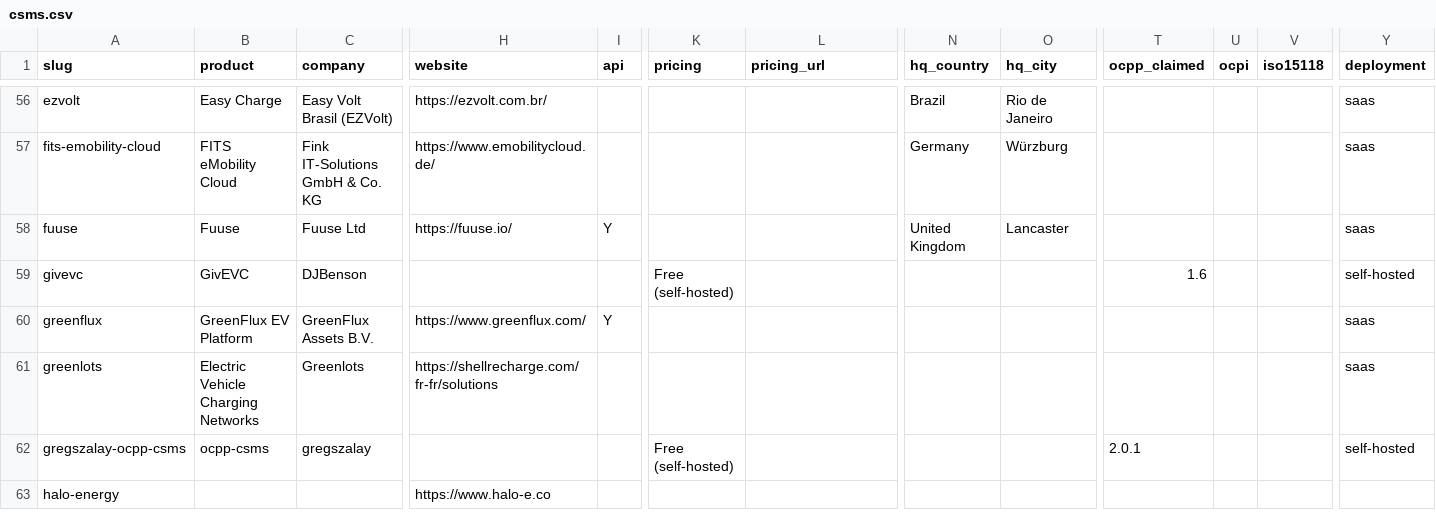
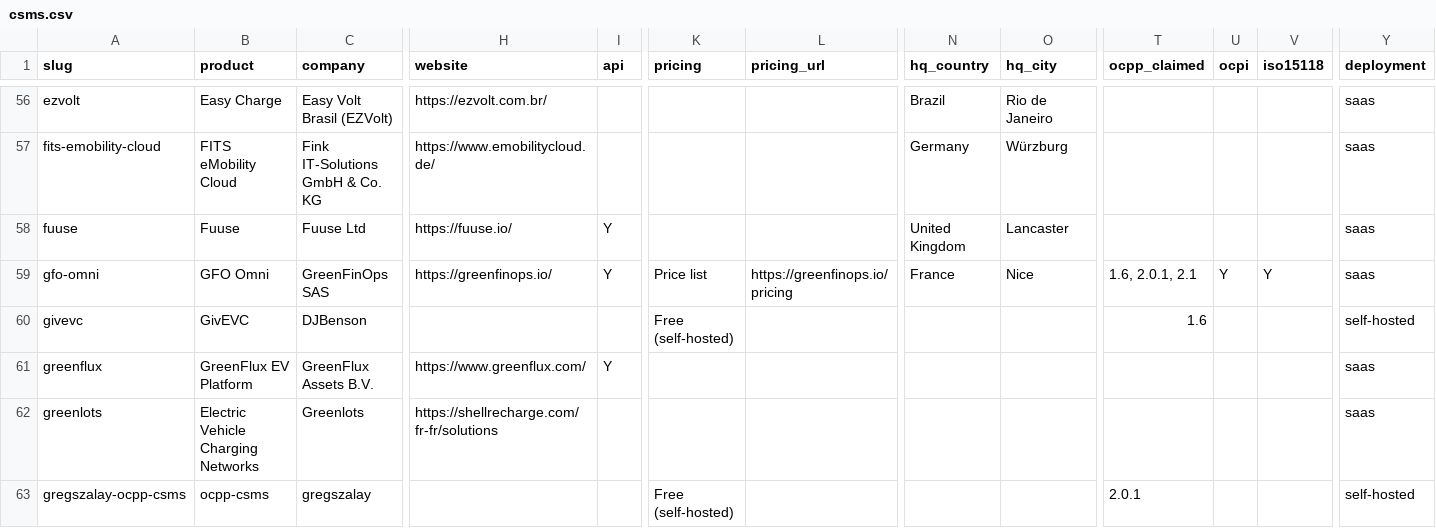
Before and after one commit to juherr/awesome-ev-charging, a CSV file: csms.csv, drawn as a sheet; only a part is shown, gaps mark what is left out; the shorter side is filled out with more unchanged rows; rows hold the shown columns only; the diff names each change by its address in the sheet, - before the commit and + after, or states it on an @@ line.

Commit message:
data(csms): add GFO Omni (#129)
Add GreenFinOps' GFO Omni, a commercial CSMS not in the OCA registry,
to csms.csv with six vendor-documented features in csms-features.csv,
then regenerate csms.md, csms-features.md and data/csms.json.

Every value was re-read on the vendor's own pages:
- https://greenfinops.io/ for the product name and its CSMS role;
- https://greenfinops.io/legal-notice for GreenFinOps SAS, Nice, France;
- https://greenfinops.io/solutions/ocpp for OCPP 1.6, 2.0.1 and 2.1,
  OCPI, ISO 15118 Plug & Charge, load management and remote commands;
- https://greenfinops.io/technology for the API, the vendor-hosted
  deployment in France, payments and reporting;
- https://greenfinops.io/pricing for a published price list (no
  figure copied).

Left empty because no page states them: api_docs (no public API
reference is linked), founding year, first release, latest version,
changelog, Eichrecht and licence. The OCPI version is not stated
either, which the row's notes say. The installed-base figure from the
issue is left out, as a vendor claim with no product fact behind it.

Closes #123

```diff
--- a/csms.csv
+++ b/csms.csv
+row 59: gfo-omni | GFO Omni | GreenFinOps SAS | https://greenfinops.io/ | Y | Price list | https://greenfinops.io/pricing | France | Nice | 1.6, 2.0.1, 2.1 | Y | Y | saas
```
Also changed, not shown: csms-features.csv, 4 other files.
